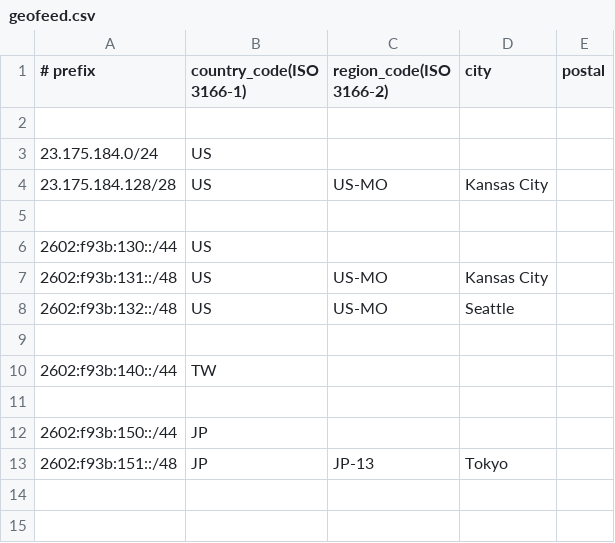
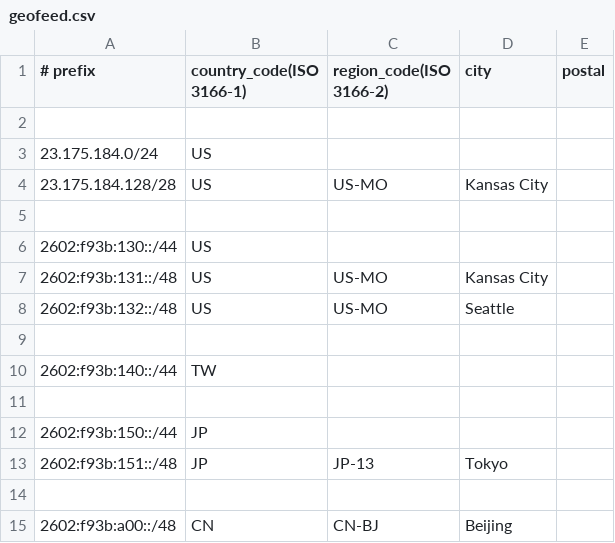
Before and after one commit to KawaiiNetworks/AS27523, a CSV file: geofeed.csv, drawn as a sheet; the diff names each change by its address in the sheet, - before the commit and + after, or states it on an @@ line.

Commit message:
add geofeed

```diff
--- a/geofeed.csv
+++ b/geofeed.csv
+row 14: (empty)
+row 15: 2602:f93b:a00::/48 | CN | CN-BJ | Beijing
```
